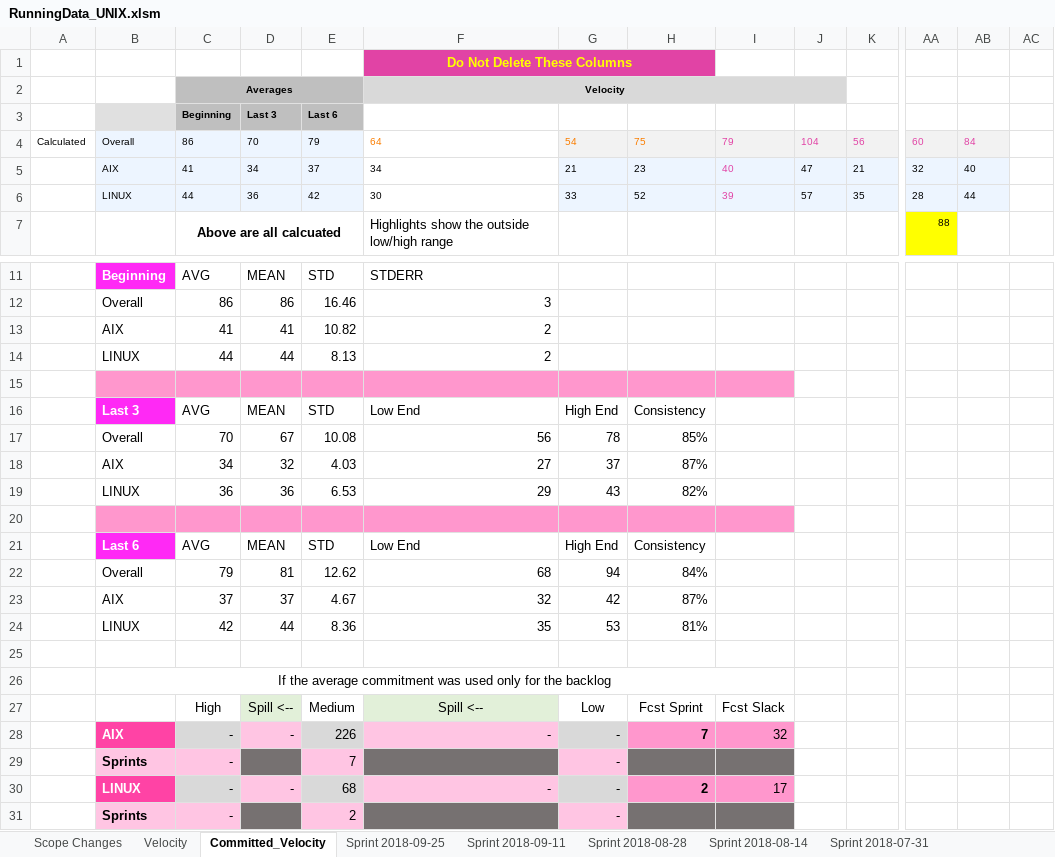
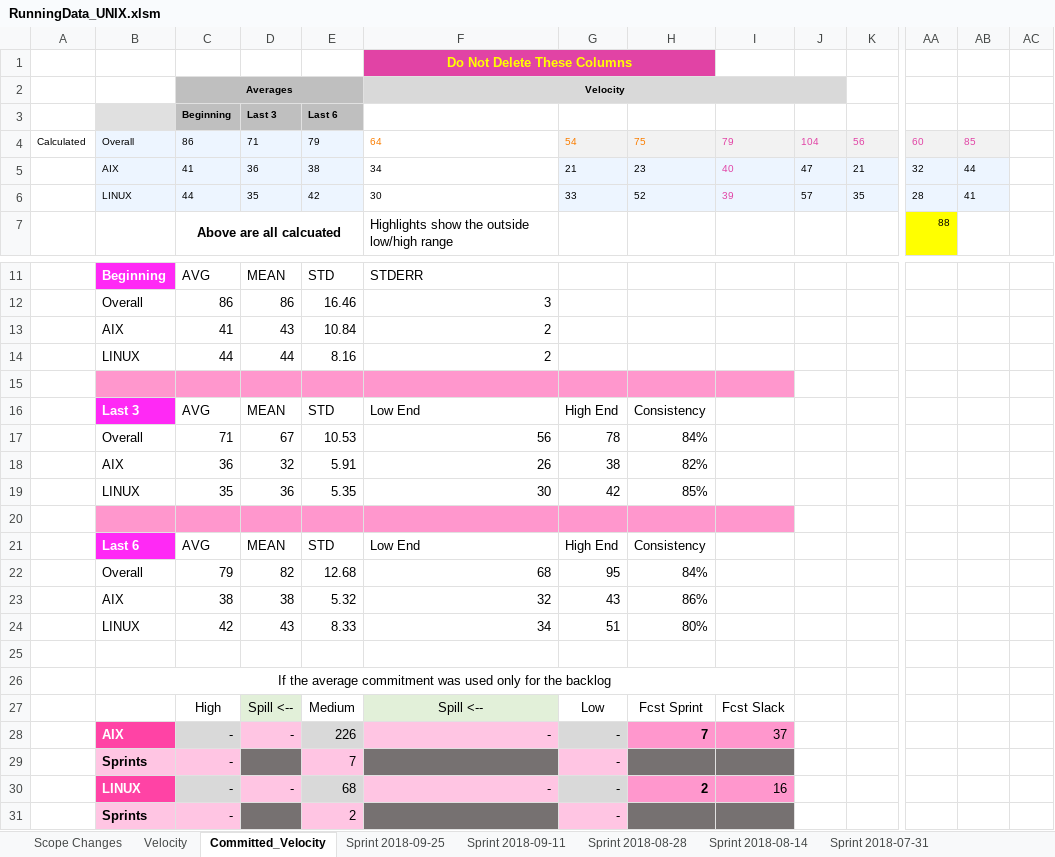
Before and after one commit to TMOCostanzo/RunningSprintData, an Excel workbook: RunningData_UNIX.xlsm, sheet Committed_Velocity, drawn as a sheet; only a part is shown, gaps mark what is left out; values as stored, in another font and other column widths than the file's, no borders; charts and pictures and conditional formats and table styles not drawn; removed rows and columns are numbered as before the commit, all else as after; rows hold the shown columns only; the diff names each change by its address in the sheet, - before the commit and + after, or states it on an @@ line.

```diff
--- a/RunningData_UNIX.xlsm (sheet Committed_Velocity)
+++ b/RunningData_UNIX.xlsm (sheet Committed_Velocity)
-D4: 70
+D4: 71
-AB4: 84
+AB4: 85
-D5: 34
+D5: 36
-E5: 37
+E5: 38
-AB5: 40
+AB5: 44
-D6: 36
+D6: 35
-AB6: 44
+AB6: 41
-D13: 41
+D13: 43
-E13: 10.82
+E13: 10.84
-E14: 8.13
+E14: 8.16
-C17: 70
+C17: 71
-E17: 10.08
+E17: 10.53
-H17: 85%
+H17: 84%
-row 18:  | AIX | 34 | 32 | 4.03 | 27 | 37 | 87%
-row 19:  | LINUX | 36 | 36 | 6.53 | 29 | 43 | 82%
+row 18:  | AIX | 36 | 32 | 5.91 | 26 | 38 | 82%
+row 19:  | LINUX | 35 | 36 | 5.35 | 30 | 42 | 85%
-D22: 81
+D22: 82
-E22: 12.62
+E22: 12.68
-G22: 94
+G22: 95
-row 23:  | AIX | 37 | 37 | 4.67 | 32 | 42 | 87%
-row 24:  | LINUX | 42 | 44 | 8.36 | 35 | 53 | 81%
+row 23:  | AIX | 38 | 38 | 5.32 | 32 | 43 | 86%
+row 24:  | LINUX | 42 | 43 | 8.33 | 34 | 51 | 80%
-I28: 32
+I28: 37
-I30: 17
+I30: 16
```
Also changed, not shown: sheet Velocity, charts or pictures.
